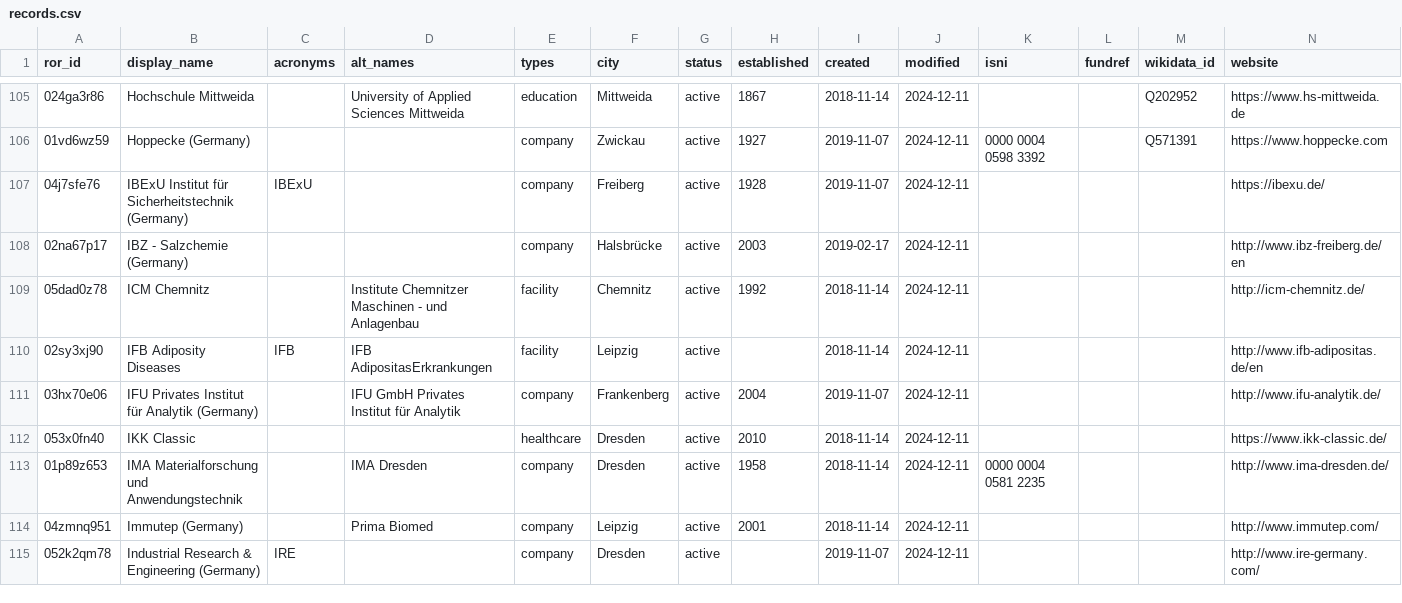
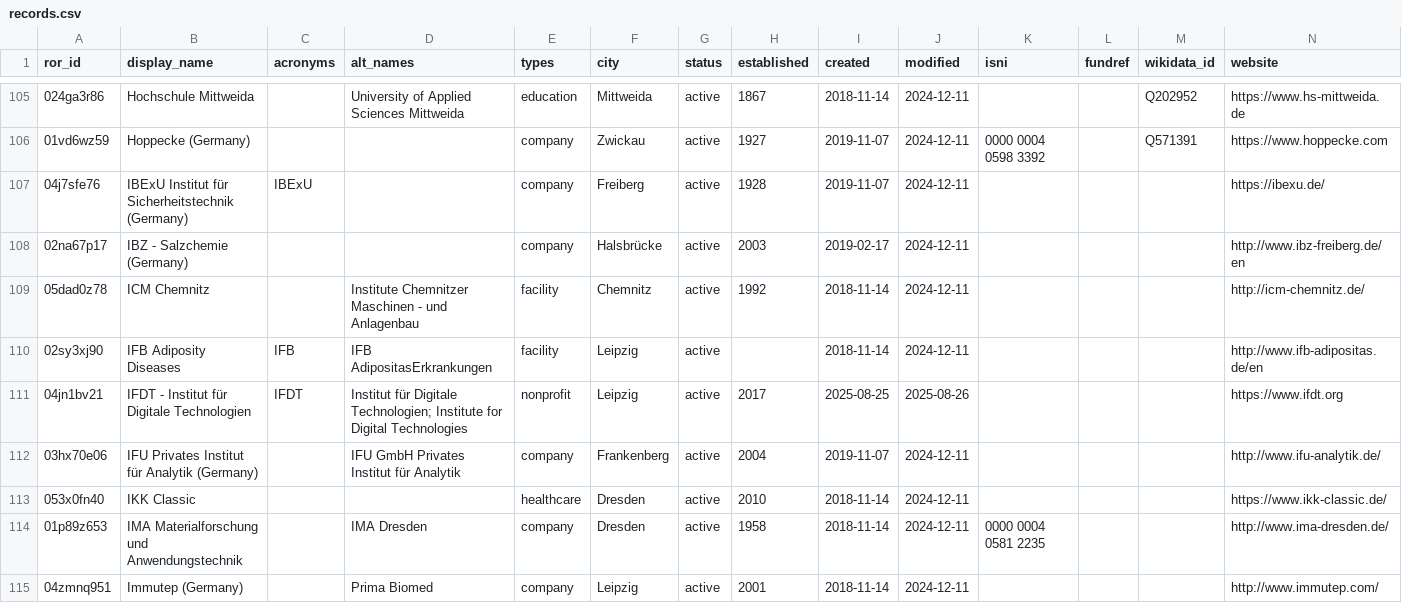
Before and after one commit to slub/saxon-ror, a CSV file: data/records.csv, drawn as a sheet; only a part is shown, gaps mark what is left out; the shorter side is filled out with more unchanged rows; rows hold the shown columns only; the diff names each change by its address in the sheet, - before the commit and + after, or states it on an @@ line.

Commit message:
data: ROR dump v1.70 (2025-08-26)
Saxon subset: 259 records (v2 schema).
Source: ROR data dump v1.70, DOI 10.5281/zenodo.16950727 (concept 10.5281/zenodo.6347574).
Filtered from https://zenodo.org/records/16950727.

```diff
--- a/data/records.csv
+++ b/data/records.csv
+row 111: 04jn1bv21 | IFDT - Institut für Digitale Technologien | IFDT | Institut für Digitale Technologien; Institute for Digital Technologies | nonprofit | Leipzig | active | 2017 | 2025-08-25 | 2025-08-26 |  |  |  | https://www.ifdt.org
```
Also changed, not shown: 3 other files.
